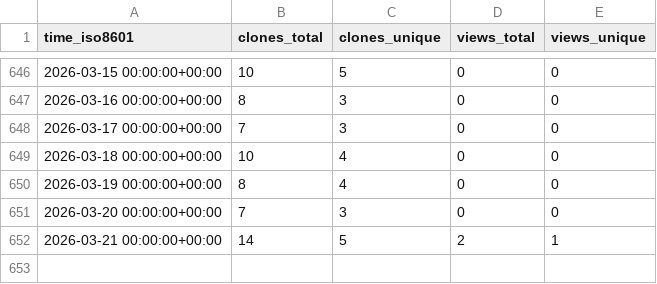
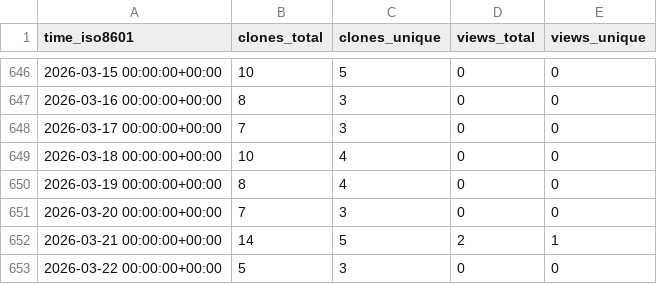
Before and after one commit to grp-bork/reCOGnise, a CSV file: grp-bork/reCOGnise/ghrs-data/views_clones_aggregate.csv, drawn as a sheet; only a part is shown, gaps mark what is left out; the diff names each change by its address in the sheet, - before the commit and + after, or states it on an @@ line.

```diff
--- a/grp-bork/reCOGnise/ghrs-data/views_clones_aggregate.csv
+++ b/grp-bork/reCOGnise/ghrs-data/views_clones_aggregate.csv
+row 653: 2026-03-22 00:00:00+00:00 | 5 | 3 | 0 | 0
```
Also changed, not shown: 1 other file.
